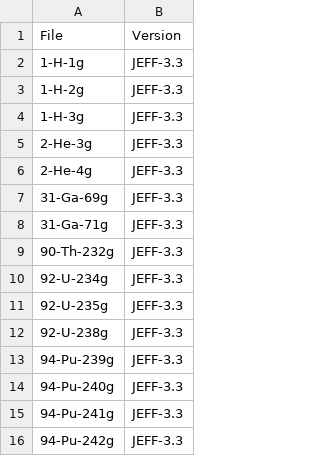
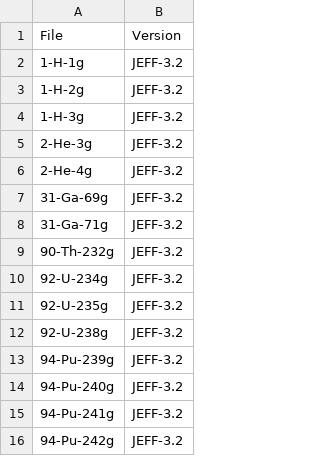
Before and after one commit to luca-fiorito-11/jeff-dev, a CSV file: neutron.csv, drawn as a sheet.

Commit message:
Update neutron.csv

```diff
--- a/neutron.csv
+++ b/neutron.csv
@@ -1,16 +1,16 @@
 File,Version
-1-H-1g,JEFF-3.3
-1-H-2g,JEFF-3.3
-1-H-3g,JEFF-3.3
-2-He-3g,JEFF-3.3
-2-He-4g,JEFF-3.3
-31-Ga-69g,JEFF-3.3
-31-Ga-71g,JEFF-3.3
-90-Th-232g,JEFF-3.3
-92-U-234g,JEFF-3.3
-92-U-235g,JEFF-3.3
-92-U-238g,JEFF-3.3
-94-Pu-239g,JEFF-3.3
-94-Pu-240g,JEFF-3.3
-94-Pu-241g,JEFF-3.3
-94-Pu-242g,JEFF-3.3
+1-H-1g,JEFF-3.2
+1-H-2g,JEFF-3.2
+1-H-3g,JEFF-3.2
+2-He-3g,JEFF-3.2
+2-He-4g,JEFF-3.2
+31-Ga-69g,JEFF-3.2
+31-Ga-71g,JEFF-3.2
+90-Th-232g,JEFF-3.2
+92-U-234g,JEFF-3.2
+92-U-235g,JEFF-3.2
+92-U-238g,JEFF-3.2
+94-Pu-239g,JEFF-3.2
+94-Pu-240g,JEFF-3.2
+94-Pu-241g,JEFF-3.2
+94-Pu-242g,JEFF-3.2
```
